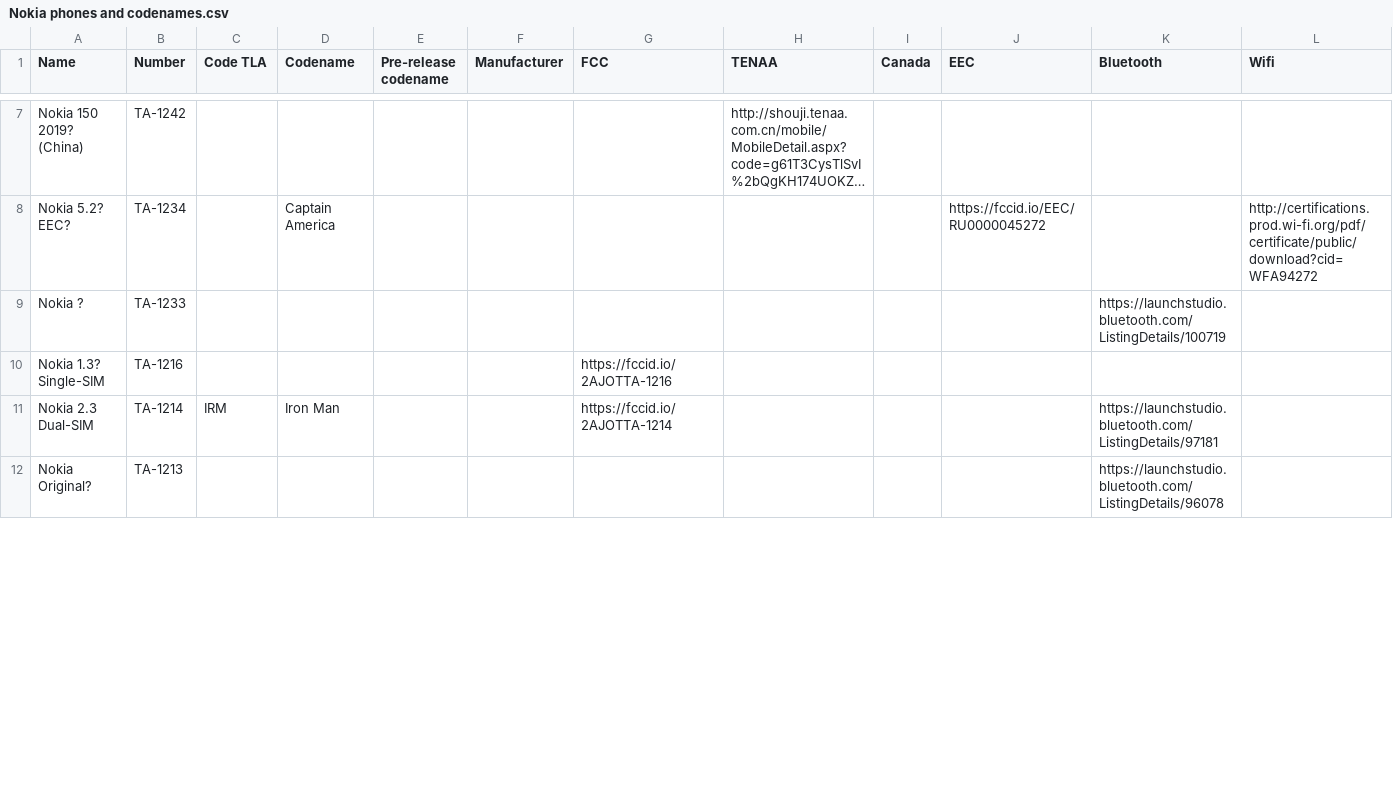
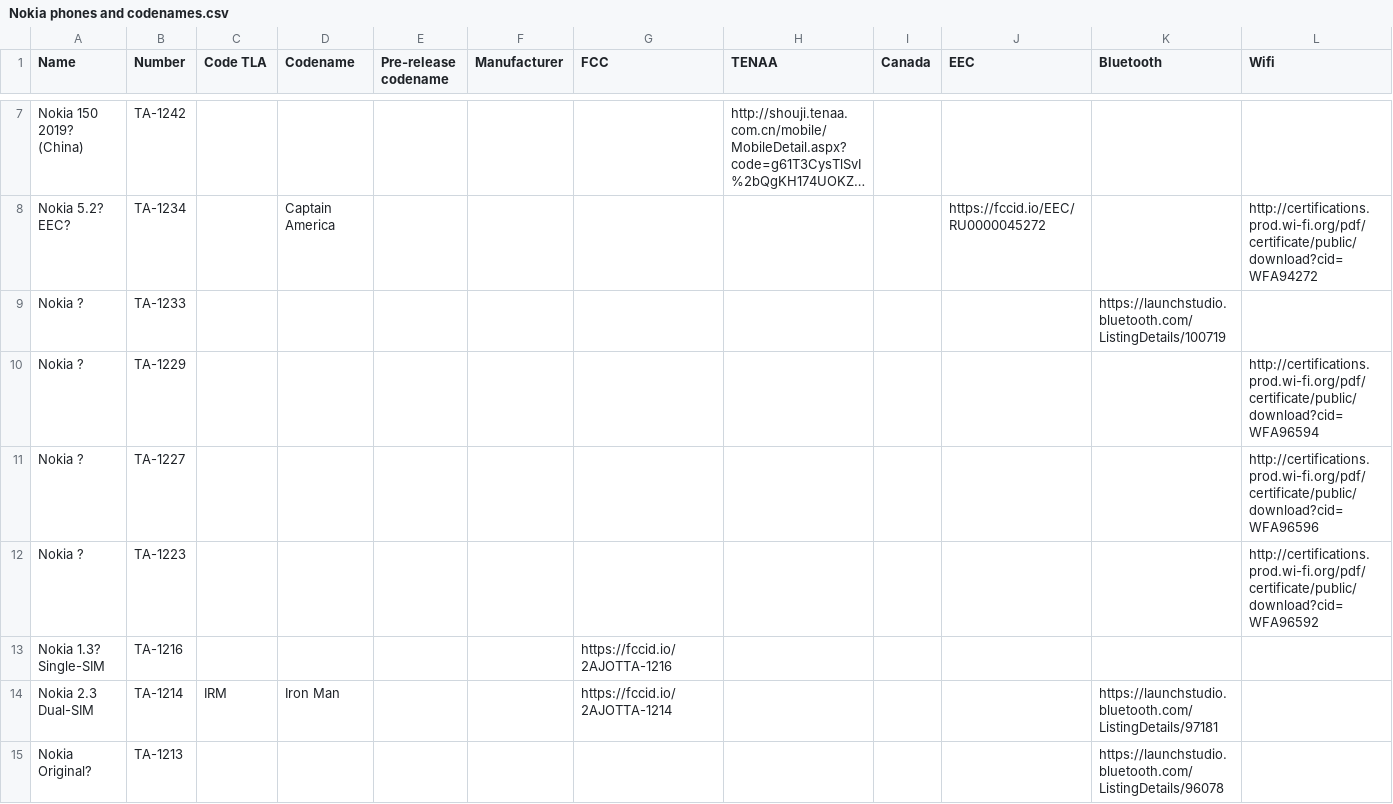
Before and after one commit to madb1lly/HMD-Nokia-phones-data, a CSV file: Nokia phones and codenames.csv, drawn as a sheet; only a part is shown, gaps mark what is left out; long unchanged cells end in …; the diff covers the shown part only; the diff names each change by its address in the sheet, - before the commit and + after, or states it on an @@ line.

Commit message:
Add links for TA-1212, 1223, 1227 and 1229

```diff
--- a/Nokia phones and codenames.csv
+++ b/Nokia phones and codenames.csv
+row 10: Nokia ? | TA-1229 |  |  |  |  |  |  |  |  |  | http://certifications.prod.wi-fi.org/pdf/certificate/public/download?cid=WFA96594
+row 11: Nokia ? | TA-1227 |  |  |  |  |  |  |  |  |  | http://certifications.prod.wi-fi.org/pdf/certificate/public/download?cid=WFA96596
+row 12: Nokia ? | TA-1223 |  |  |  |  |  |  |  |  |  | http://certifications.prod.wi-fi.org/pdf/certificate/public/download?cid=WFA96592
```
Also changed, not shown: 3 edited cells elsewhere in this file.
